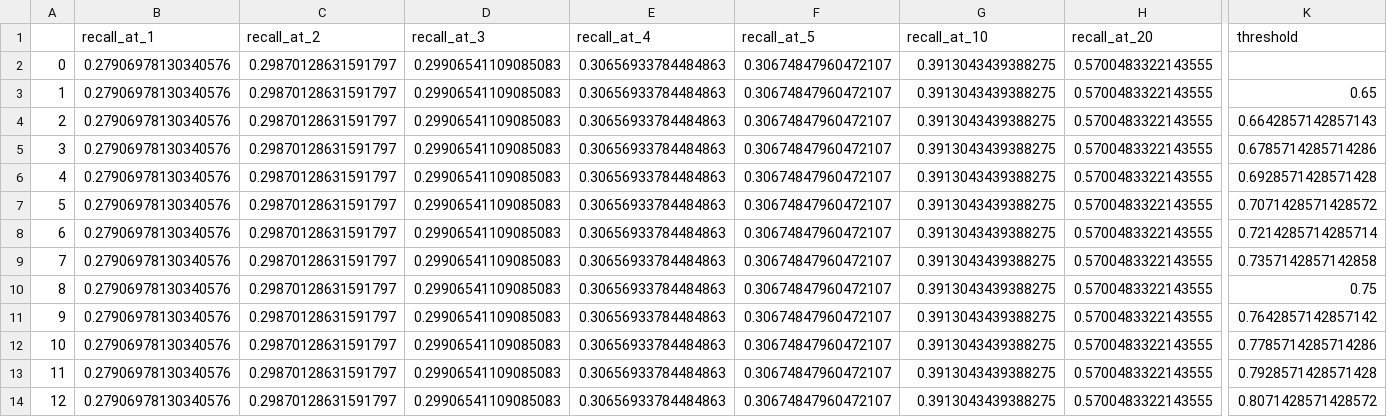
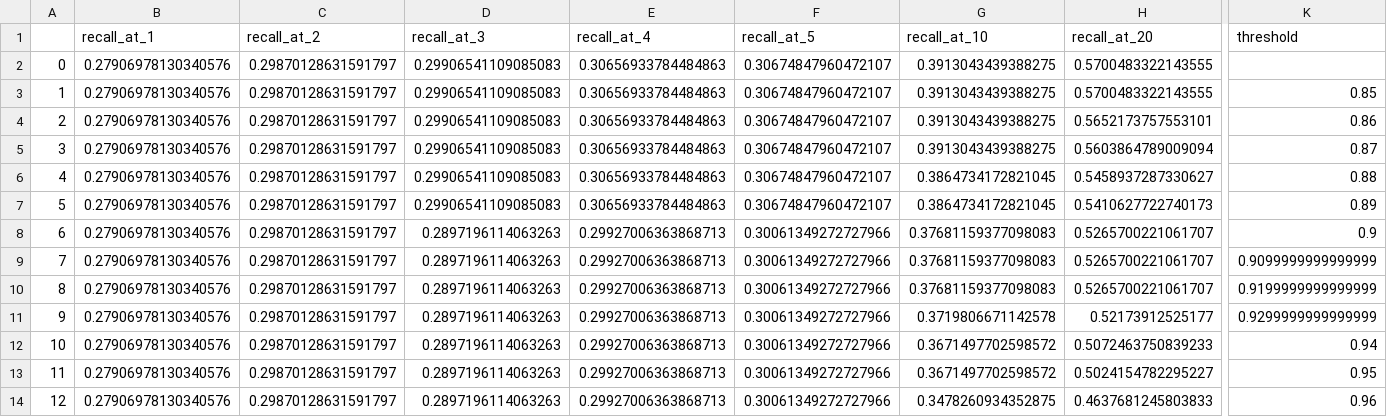
Before and after one commit to rafiberlin/WS21_IM_map_world_image_retrieval, a CSV file: results/image_retrieval/text_text_graph_query_9_epochs_ade20k_category_recall.csv, drawn as a sheet; only a part is shown, gaps mark what is left out; the diff covers the shown part only; the diff names each change by its address in the sheet, - before the commit and + after, or states it on an @@ line.

Commit message:
Comparing the matching of the 2 captions with the graph model.

```diff
--- a/results/image_retrieval/text_text_graph_query_9_epochs_ade20k_category_recall.csv
+++ b/results/image_retrieval/text_text_graph_query_9_epochs_ade20k_category_recall.csv
-K3 (threshold): 0.65
+K3 (threshold): 0.85
-H4 (recall_at_20): 0.5700483322143555
+H4 (recall_at_20): 0.5652173757553101
-K4 (threshold): 0.6642857142857143
+K4 (threshold): 0.86
-H5 (recall_at_20): 0.5700483322143555
+H5 (recall_at_20): 0.5603864789009094
-K5 (threshold): 0.6785714285714286
+K5 (threshold): 0.87
-G6:G7 (recall_at_10): 0.3913043439388275
+G6:G7 (recall_at_10): 0.3864734172821045
-H6 (recall_at_20): 0.5700483322143555
+H6 (recall_at_20): 0.5458937287330627
-K6 (threshold): 0.6928571428571428
+K6 (threshold): 0.88
-H7 (recall_at_20): 0.5700483322143555
+H7 (recall_at_20): 0.5410627722740173
-K7 (threshold): 0.7071428571428572
+K7 (threshold): 0.89
-D8:D14 (recall_at_3): 0.29906541109085083
+D8:D14 (recall_at_3): 0.2897196114063263
-E8:E14 (recall_at_4): 0.30656933784484863
+E8:E14 (recall_at_4): 0.29927006363868713
-F8:F14 (recall_at_5): 0.30674847960472107
+F8:F14 (recall_at_5): 0.30061349272727966
-G8:G10 (recall_at_10): 0.3913043439388275
+G8:G10 (recall_at_10): 0.37681159377098083
-H8:H10 (recall_at_20): 0.5700483322143555
+H8:H10 (recall_at_20): 0.5265700221061707
-K8 (threshold): 0.7214285714285714
+K8 (threshold): 0.9
-K9 (threshold): 0.7357142857142858
+K9 (threshold): 0.9099999999999999
-K10 (threshold): 0.75
+K10 (threshold): 0.9199999999999999
-G11 (recall_at_10): 0.3913043439388275
+G11 (recall_at_10): 0.3719806671142578
-H11 (recall_at_20): 0.5700483322143555
+H11 (recall_at_20): 0.52173912525177
-K11 (threshold): 0.7642857142857142
+K11 (threshold): 0.9299999999999999
-G12:G13 (recall_at_10): 0.3913043439388275
+G12:G13 (recall_at_10): 0.3671497702598572
-H12 (recall_at_20): 0.5700483322143555
+H12 (recall_at_20): 0.5072463750839233
-K12 (threshold): 0.7785714285714286
+K12 (threshold): 0.94
-H13 (recall_at_20): 0.5700483322143555
+H13 (recall_at_20): 0.5024154782295227
-K13 (threshold): 0.7928571428571428
+K13 (threshold): 0.95
-G14 (recall_at_10): 0.3913043439388275
+G14 (recall_at_10): 0.3478260934352875
-H14 (recall_at_20): 0.5700483322143555
+H14 (recall_at_20): 0.4637681245803833
-K14 (threshold): 0.8071428571428572
+K14 (threshold): 0.96
```
Also changed, not shown: 24 edited cells elsewhere in this file, results/image_retrieval/text_text_graph_query_9_epochs_feifei_johnson_recall.csv, 1 other file.
